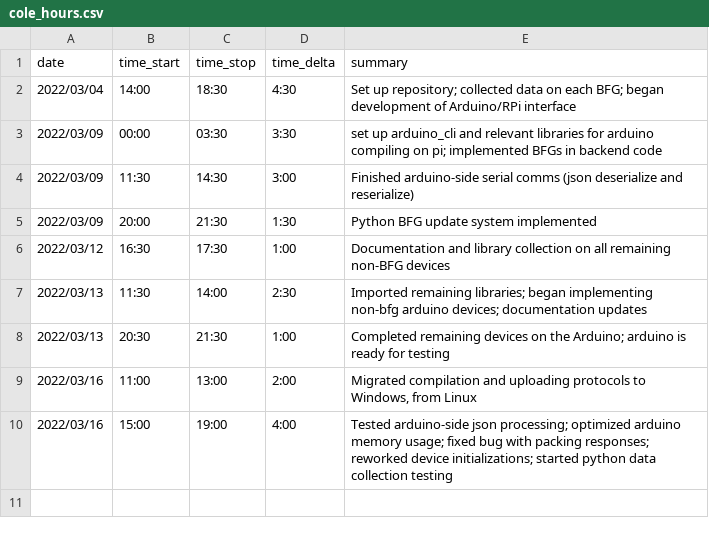
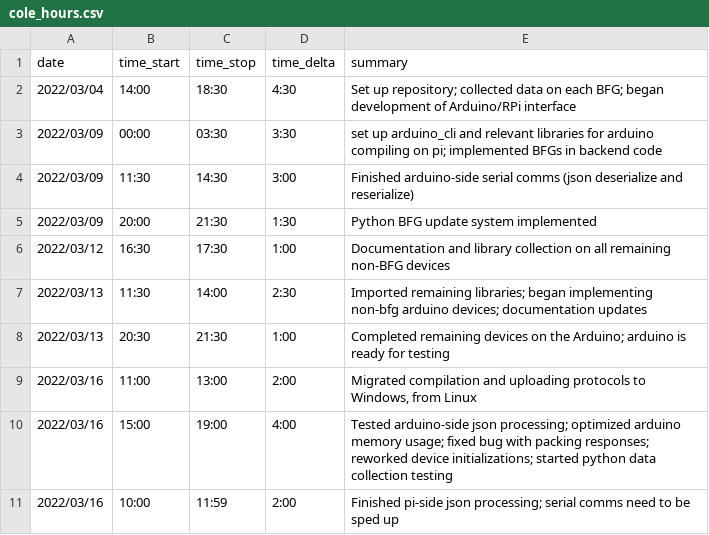
Before and after one commit to colefuerth/BFG-Research, a CSV file: log/cole_hours.csv, drawn as a sheet; the diff names each change by its address in the sheet, - before the commit and + after, or states it on an @@ line.

Commit message:
pi serial comms working

```diff
--- a/log/cole_hours.csv
+++ b/log/cole_hours.csv
+row 11: 2022/03/16 | 10:00 | 11:59 | 2:00 | Finished pi-side json processing; serial comms need to be sped up
```
Also changed, not shown: 3 other files.
